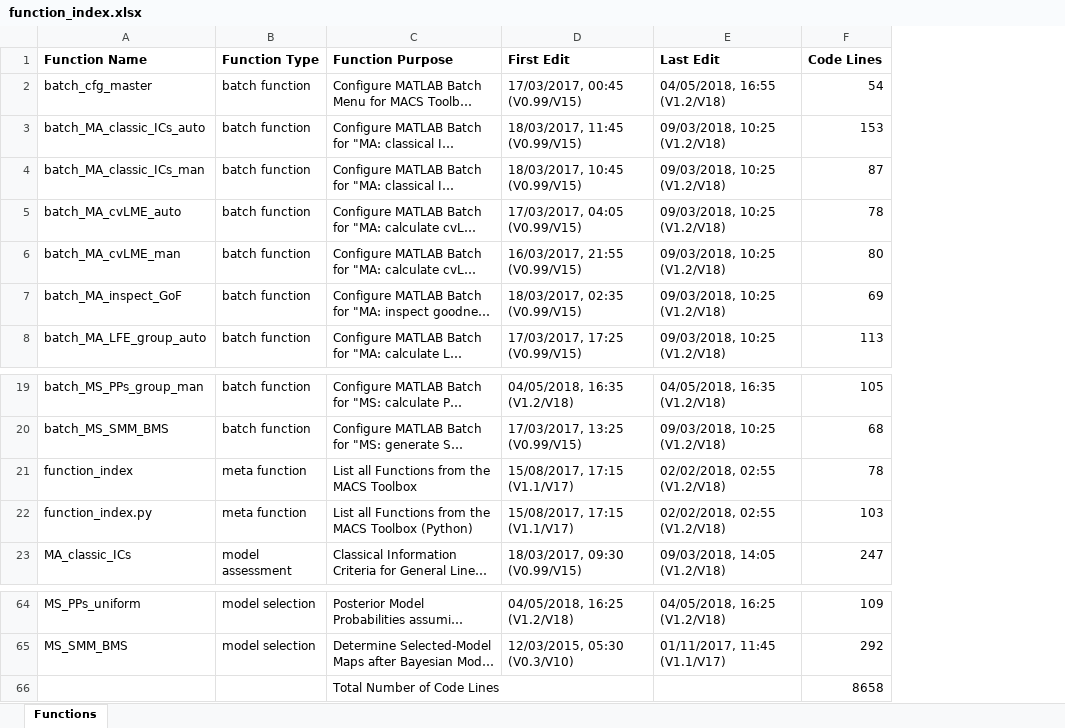
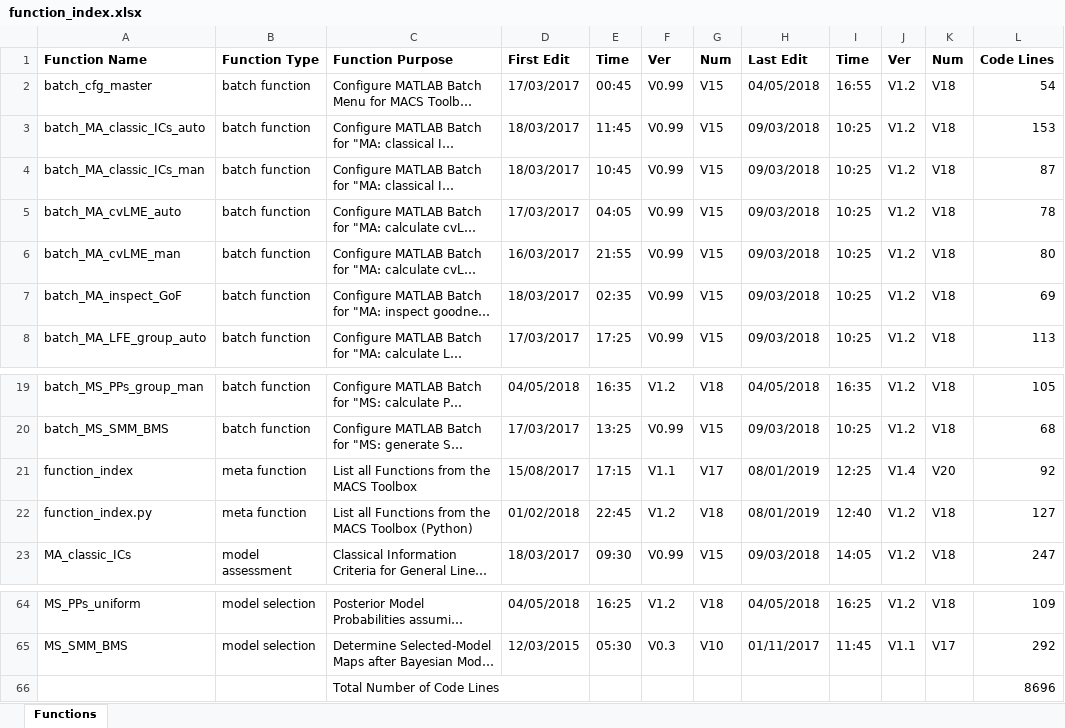
Before and after one commit to JoramSoch/MACS, an Excel workbook: function_index.xlsx, sheet Functions, drawn as a sheet; only a part is shown, gaps mark what is left out; long unchanged cells end in …; values as stored, in another font and other column widths than the file's, no borders; removed rows and columns are numbered as before the commit, all else as after; the diff names each change by its address in the sheet, - before the commit and + after, or states it on an @@ line.

Commit message:
updated function index
In the function index, date, time and version numbers are now separated for first and last edit.

```diff
--- a/function_index.xlsx (sheet Functions)
+++ b/function_index.xlsx (sheet Functions)
-column D, rows 1-8: First Edit | 17/03/2017, 00:45 (V0.99/V15) | 18/03/2017, 11:45 (V0.99/V15) | 18/03/2017, 10:45 (V0.99/V15) | 17/03/2017, 04:05 (V0.99/V15) | 16/03/2017, 21:55 (V0.99/V15) | 18/03/2017, 02:35 (V0.99/V15) | 17/03/2017, 17:25 (V0.99/V15); rows 19-23: 04/05/2018, 16:35 (V1.2/V18) | 17/03/2017, 13:25 (V0.99/V15) | 15/08/2017, 17:15 (V1.1/V17) | 15/08/2017, 17:15 (V1.1/V17) | 18/03/2017, 09:30 (V0.99/V15); rows 64-65: 04/05/2018, 16:25 (V1.2/V18) | 12/03/2015, 05:30 (V0.3/V10)
-column E, rows 1-8: Last Edit | 04/05/2018, 16:55 (V1.2/V18) | 09/03/2018, 10:25 (V1.2/V18) | 09/03/2018, 10:25 (V1.2/V18) | 09/03/2018, 10:25 (V1.2/V18) | 09/03/2018, 10:25 (V1.2/V18) | 09/03/2018, 10:25 (V1.2/V18) | 09/03/2018, 10:25 (V1.2/V18); rows 19-23: 04/05/2018, 16:35 (V1.2/V18) | 09/03/2018, 10:25 (V1.2/V18) | 02/02/2018, 02:55 (V1.2/V18) | 02/02/2018, 02:55 (V1.2/V18) | 09/03/2018, 14:05 (V1.2/V18); rows 64-65: 04/05/2018, 16:25 (V1.2/V18) | 01/11/2017, 11:45 (V1.1/V17)
+column D, rows 1-8: First Edit | 17/03/2017 | 18/03/2017 | 18/03/2017 | 17/03/2017 | 16/03/2017 | 18/03/2017 | 17/03/2017; rows 19-23: 04/05/2018 | 17/03/2017 | 15/08/2017 | 01/02/2018 | 18/03/2017; rows 64-65: 04/05/2018 | 12/03/2015
+column E, rows 1-8: Time | 00:45 | 11:45 | 10:45 | 04:05 | 21:55 | 02:35 | 17:25; rows 19-23: 16:35 | 13:25 | 17:15 | 22:45 | 09:30; rows 64-65: 16:25 | 05:30
+column F, rows 1-8: Ver | V0.99 | V0.99 | V0.99 | V0.99 | V0.99 | V0.99 | V0.99; rows 19-23: V1.2 | V0.99 | V1.1 | V1.2 | V0.99; rows 64-65: V1.2 | V0.3
+column G, rows 1-8: Num | V15 | V15 | V15 | V15 | V15 | V15 | V15; rows 19-23: V18 | V15 | V17 | V18 | V15; rows 64-65: V18 | V10
+column H, rows 1-8: Last Edit | 04/05/2018 | 09/03/2018 | 09/03/2018 | 09/03/2018 | 09/03/2018 | 09/03/2018 | 09/03/2018; rows 19-23: 04/05/2018 | 09/03/2018 | 08/01/2019 | 08/01/2019 | 09/03/2018; rows 64-65: 04/05/2018 | 01/11/2017
+column I, rows 1-8: Time | 16:55 | 10:25 | 10:25 | 10:25 | 10:25 | 10:25 | 10:25; rows 19-23: 16:35 | 10:25 | 12:25 | 12:40 | 14:05; rows 64-65: 16:25 | 11:45
+column J, rows 1-8: Ver | V1.2 | V1.2 | V1.2 | V1.2 | V1.2 | V1.2 | V1.2; rows 19-23: V1.2 | V1.2 | V1.4 | V1.2 | V1.2; rows 64-65: V1.2 | V1.1
+column K, rows 1-8: Num | V18 | V18 | V18 | V18 | V18 | V18 | V18; rows 19-23: V18 | V18 | V20 | V18 | V18; rows 64-65: V18 | V17
-L21: 78
+L21: 92
-L22: 103
+L22: 127
-L66: 8658
+L66: 8696
```
Also changed, not shown: 3 other files.
